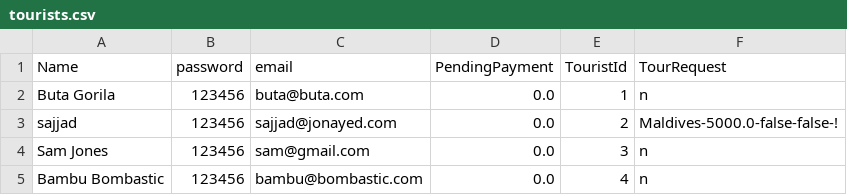
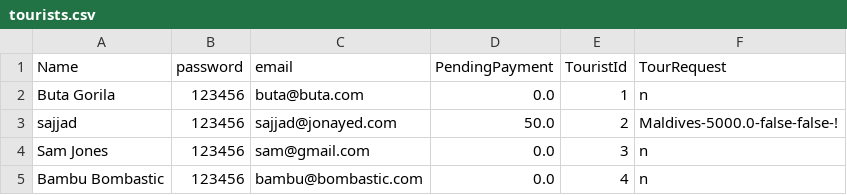
Before and after one commit to jonayeds/JAVA-OOP-Project, a CSV file: data/tourists.csv, drawn as a sheet.

```diff
--- a/data/tourists.csv
+++ b/data/tourists.csv
@@ -2,3 +2,3 @@ Name,password,email,PendingPayment,TouristId,TourRequest
 Buta Gorila,123456,buta@buta.com,0.0,1,n
-sajjad,123456,sajjad@jonayed.com,0.0,2,Maldives-5000.0-false-false-!
+sajjad,123456,sajjad@jonayed.com,50.0,2,Maldives-5000.0-false-false-!
 Sam Jones,123456,sam@gmail.com,0.0,3,n
```
Also changed, not shown: 6 other files.
